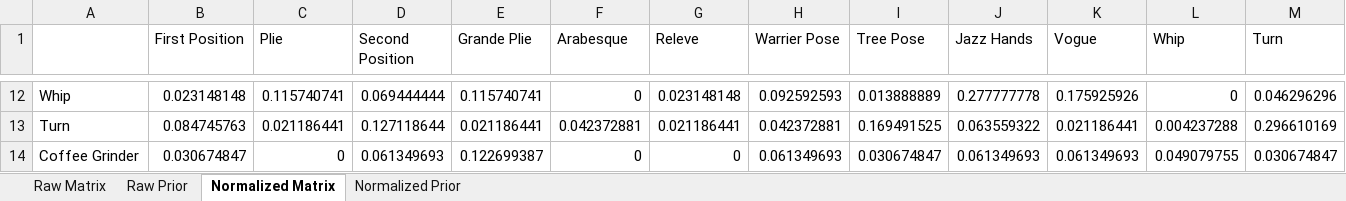
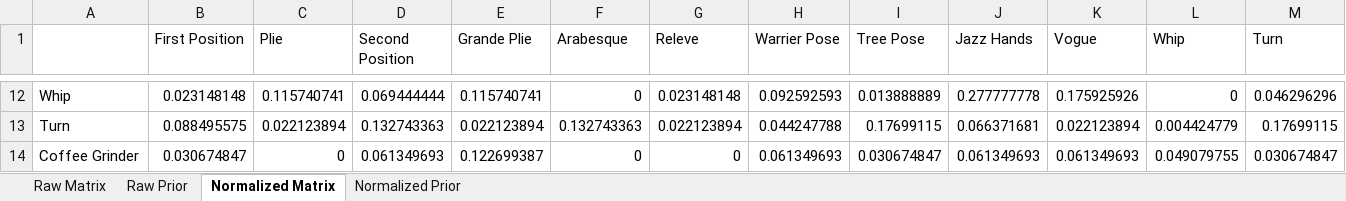
Before and after one commit to cgoldber/Markov-Chain-Dance, an Excel workbook: CC Dance.xlsx, sheet Normalized Matrix, drawn as a sheet; only a part is shown, gaps mark what is left out; values as stored, in another font and other column widths than the file's, no borders; the diff covers the shown part only; the diff names each change by its address in the sheet, - before the commit and + after, or states it on an @@ line.

```diff
--- a/CC Dance.xlsx (sheet Normalized Matrix)
+++ b/CC Dance.xlsx (sheet Normalized Matrix)
-B13 (First Position): 0.084745763
+B13 (First Position): 0.088495575
-C13 (Plie): 0.021186441
+C13 (Plie): 0.022123894
-D13 (Second Position): 0.127118644
+D13 (Second Position): 0.132743363
-E13 (Grande Plie): 0.021186441
+E13 (Grande Plie): 0.022123894
-F13 (Arabesque): 0.042372881
+F13 (Arabesque): 0.132743363
-G13 (Releve): 0.021186441
+G13 (Releve): 0.022123894
-H13 (Warrier Pose): 0.042372881
+H13 (Warrier Pose): 0.044247788
-I13 (Tree Pose): 0.169491525
+I13 (Tree Pose): 0.17699115
-J13 (Jazz Hands): 0.063559322
+J13 (Jazz Hands): 0.066371681
-K13 (Vogue): 0.021186441
+K13 (Vogue): 0.022123894
-L13 (Whip): 0.004237288
+L13 (Whip): 0.004424779
-M13 (Turn): 0.296610169
+M13 (Turn): 0.17699115
```
Also changed, not shown: 112 edited cells elsewhere in this sheet, sheet Raw Matrix, 3 other files.
